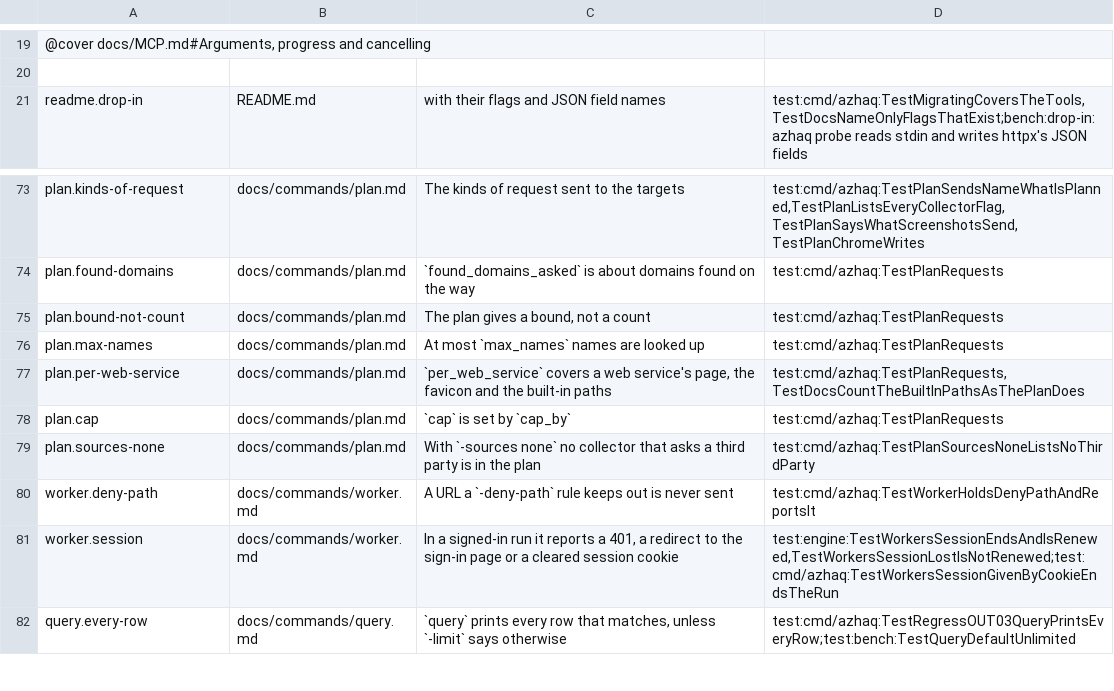
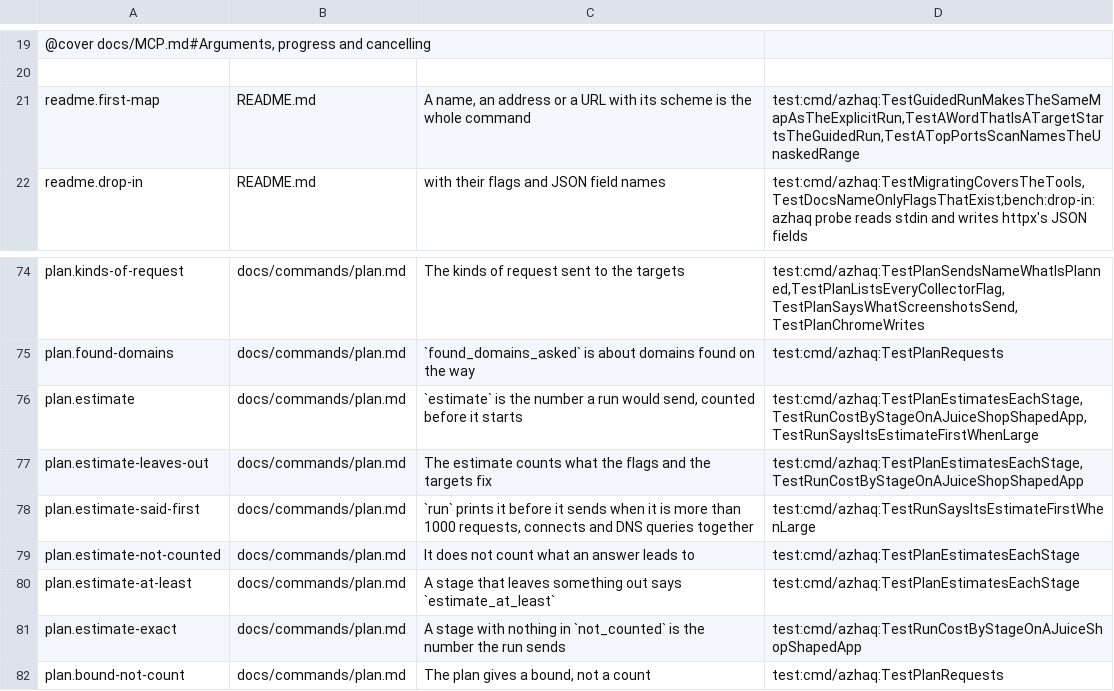
Before and after one commit to lilsadfoqs/azhaq, a TSV file: docs/claims.tsv, drawn as a sheet; only a part is shown, gaps mark what is left out; the shorter side is filled out with more unchanged rows.

Commit message:
feat(plan): cost estimate by stage; a guided first run and next passes
plan estimates requests, connects, DNS and source queries by stage and
collector (roles too), naming what answers lead to as not_counted. run says
the estimate before sending when it is over 1000 contacts (never with -quiet
or -json; no prompt, no cap), and the summary's cost puts each stage's
estimate beside what it sent; a budget stop names the stage that spent the
last of it. azhaq TARGET / azhaq quickstart TARGET runs the scoped default
map and ends with the wider passes and their costs; finished runs end with
costed next-pass lines. Help opens with a Start here group.

Fixes #136
Fixes #133

```diff
--- a/docs/claims.tsv
+++ b/docs/claims.tsv
@@ -20,2 +20,3 @@
 
+readme.first-map	README.md	A name, an address or a URL with its scheme is the whole command	test:cmd/azhaq:TestGuidedRunMakesTheSameMapAsTheExplicitRun,TestAWordThatIsATargetStartsTheGuidedRun,TestATopPortsScanNamesTheUnaskedRange
 readme.drop-in	README.md	with their flags and JSON field names	test:cmd/azhaq:TestMigratingCoversTheTools,TestDocsNameOnlyFlagsThatExist;bench:drop-in: azhaq probe reads stdin and writes httpx's JSON fields
@@ -74,2 +75,8 @@ plan.kinds-of-request	docs/commands/plan.md	The kinds of request sent to the tar
 plan.found-domains	docs/commands/plan.md	`found_domains_asked` is about domains found on the way	test:cmd/azhaq:TestPlanRequests
+plan.estimate	docs/commands/plan.md	`estimate` is the number a run would send, counted before it starts	test:cmd/azhaq:TestPlanEstimatesEachStage,TestRunCostByStageOnAJuiceShopShapedApp,TestRunSaysItsEstimateFirstWhenLarge
+plan.estimate-leaves-out	docs/commands/plan.md	The estimate counts what the flags and the targets fix	test:cmd/azhaq:TestPlanEstimatesEachStage,TestRunCostByStageOnAJuiceShopShapedApp
+plan.estimate-said-first	docs/commands/plan.md	`run` prints it before it sends when it is more than 1000 requests, connects and DNS queries together	test:cmd/azhaq:TestRunSaysItsEstimateFirstWhenLarge
+plan.estimate-not-counted	docs/commands/plan.md	It does not count what an answer leads to	test:cmd/azhaq:TestPlanEstimatesEachStage
+plan.estimate-at-least	docs/commands/plan.md	A stage that leaves something out says `estimate_at_least`	test:cmd/azhaq:TestPlanEstimatesEachStage
+plan.estimate-exact	docs/commands/plan.md	A stage with nothing in `not_counted` is the number the run sends	test:cmd/azhaq:TestRunCostByStageOnAJuiceShopShapedApp
 plan.bound-not-count	docs/commands/plan.md	The plan gives a bound, not a count	test:cmd/azhaq:TestPlanRequests
```
Also changed, not shown: 35 other files.
